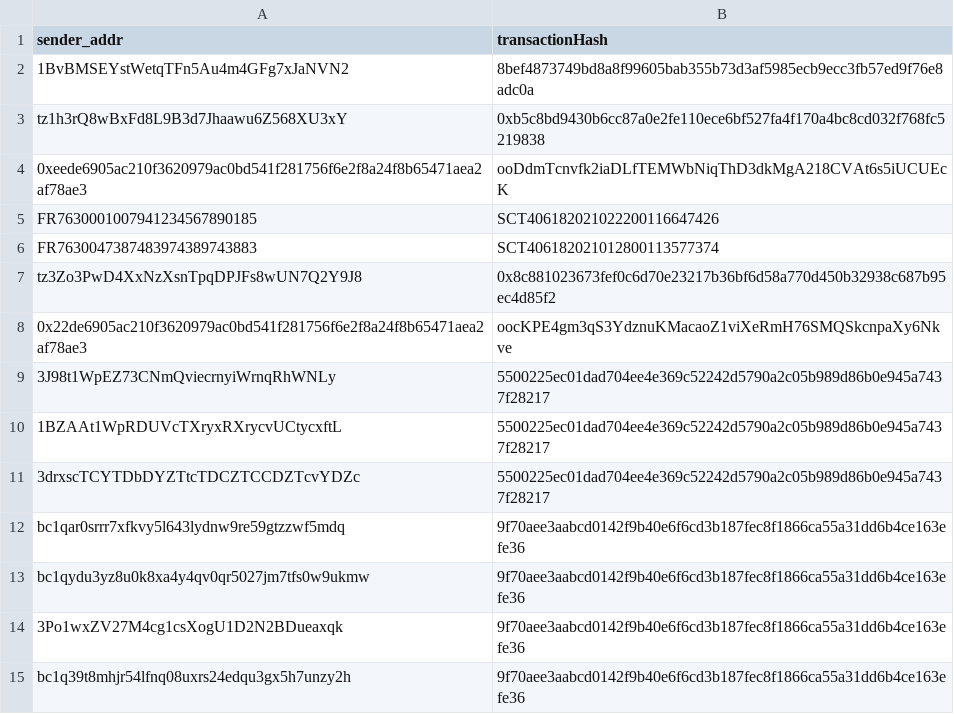
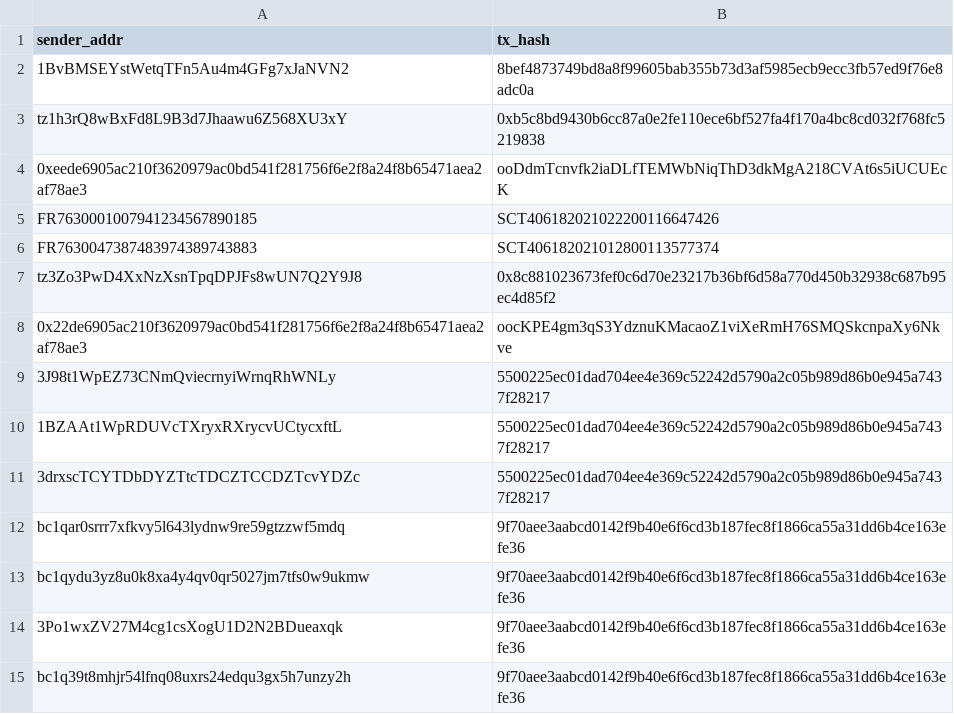
Before and after one commit to airgap-it/beacon-vue-example, a CSV file: testset/transactions.csv, drawn as a sheet.

```diff
--- a/testset/transactions.csv
+++ b/testset/transactions.csv
@@ -1,2 +1,2 @@
-sender_addr,transactionHash
+sender_addr,tx_hash
 1BvBMSEYstWetqTFn5Au4m4GFg7xJaNVN2,8bef4873749bd8a8f99605bab355b73d3af5985ecb9ecc3fb57ed9f76e8adc0a
```
Also changed, not shown: testset/blockchain.csv, testset/kyc.csv, 3 other files.
